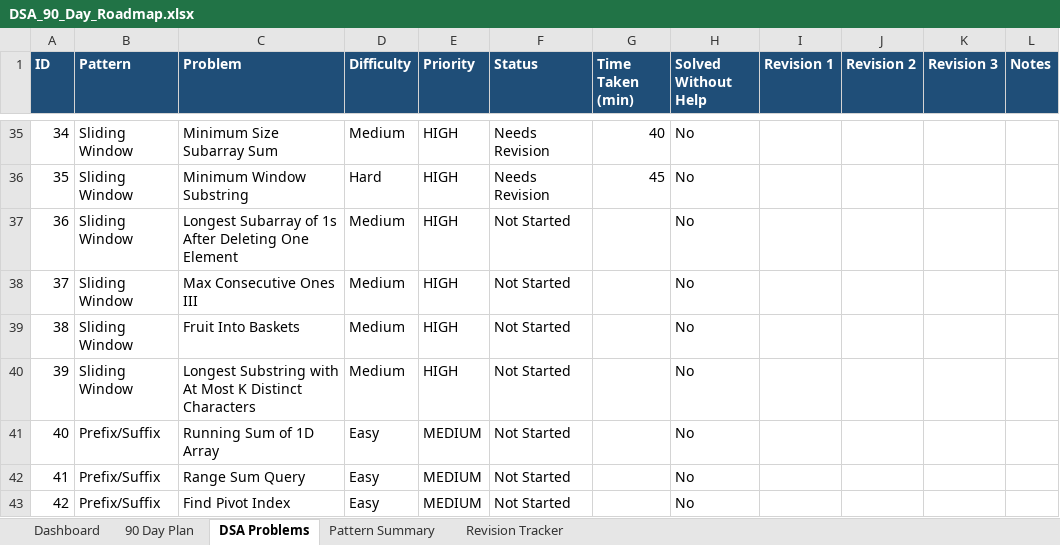
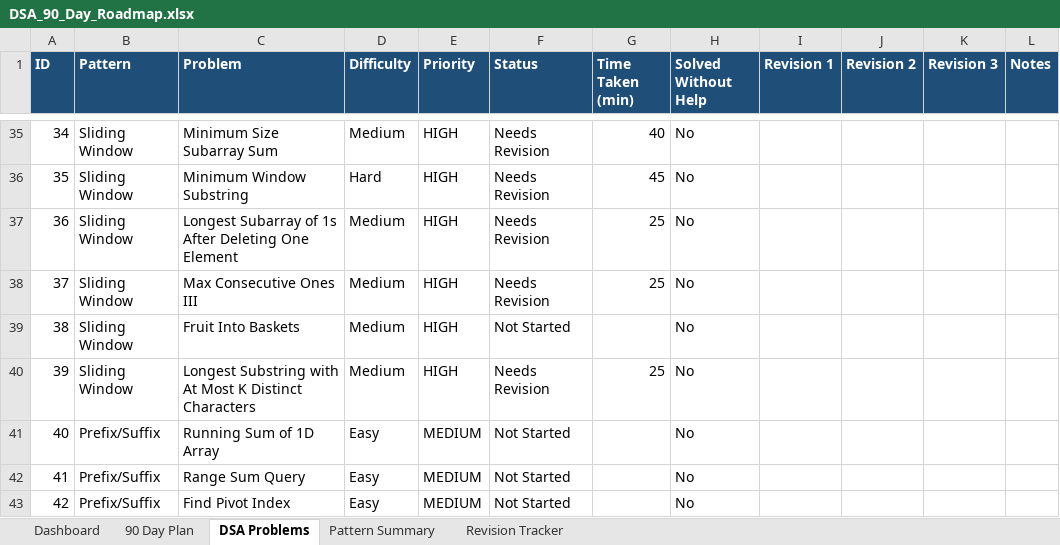
Before and after one commit to sreenivas86/Target-learn, an Excel workbook: documents/plan/DSA_90_Day_Roadmap.xlsx, sheet DSA Problems, drawn as a sheet; only a part is shown, gaps mark what is left out; values as stored, in another font and other column widths than the file's, no borders; the diff names each change by its address in the sheet, - before the commit and + after, or states it on an @@ line.

```diff
--- a/documents/plan/DSA_90_Day_Roadmap.xlsx (sheet DSA Problems)
+++ b/documents/plan/DSA_90_Day_Roadmap.xlsx (sheet DSA Problems)
-F37:F38 (Status): Not Started
+F37:F38 (Status): Needs Revision
-G37:G38 (Time Taken (min)): (empty)
+G37:G38 (Time Taken (min)): 25
-F40 (Status): Not Started
+F40 (Status): Needs Revision
-G40 (Time Taken (min)): (empty)
+G40 (Time Taken (min)): 25
```
Also changed, not shown: sheet Revision Tracker, sheet Dashboard, documents/plan/90_Day_SDE_Daily_Tracker.xlsx, 4 other files.
